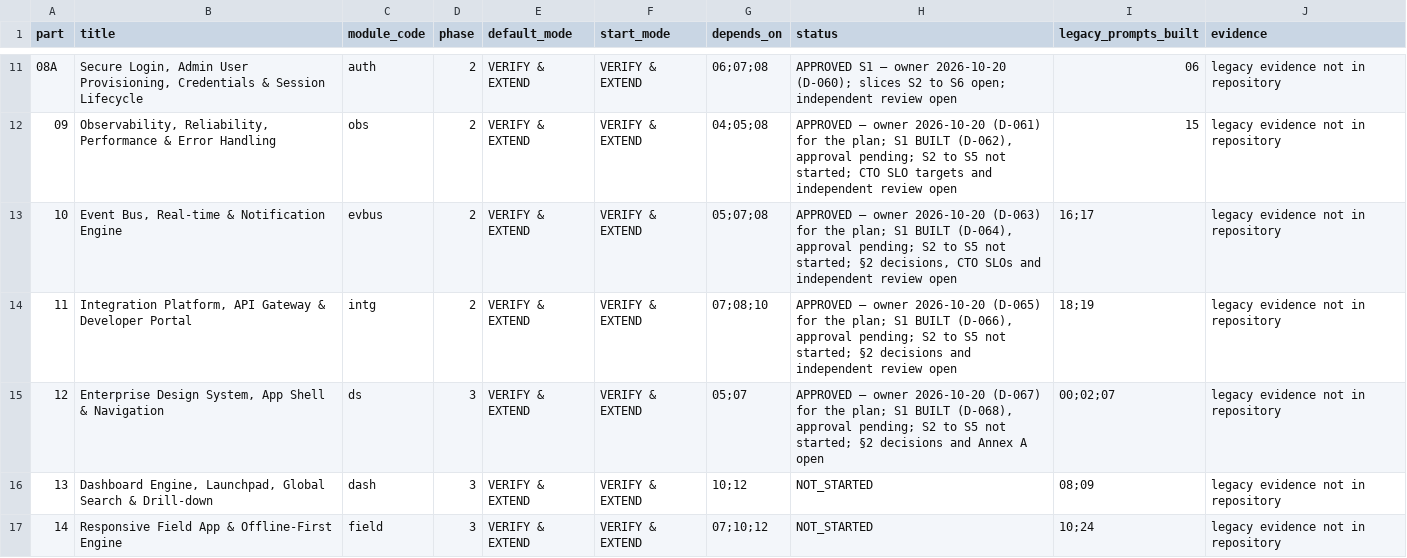
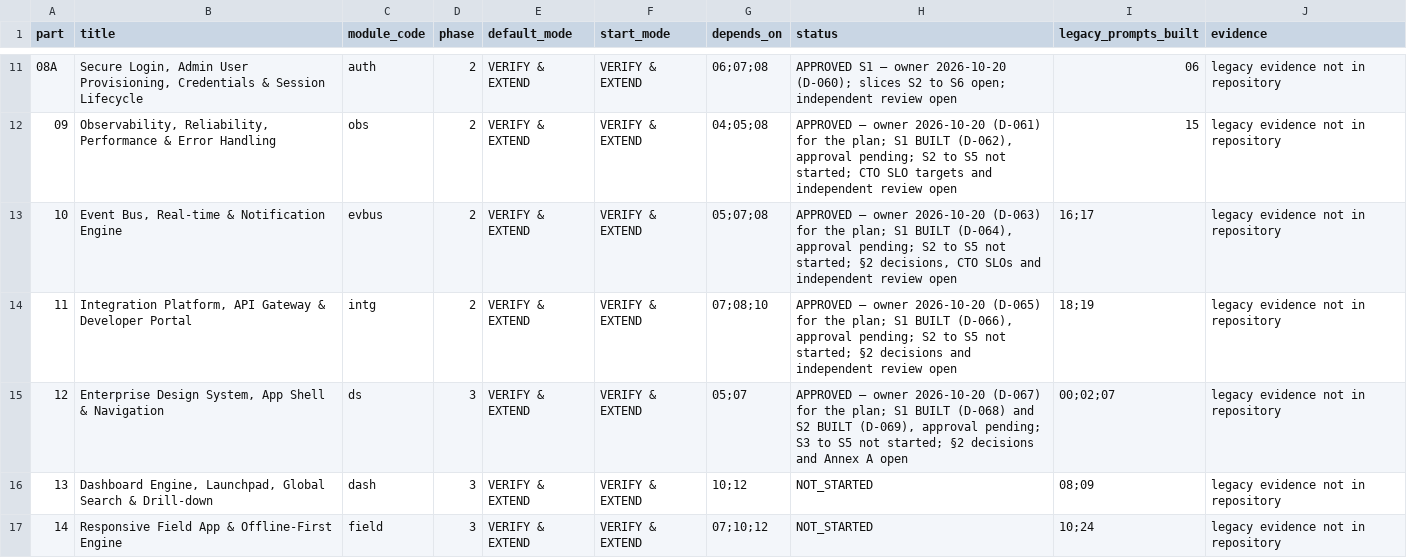
Before and after one commit to sahaainfra/ERP_Construction, a CSV file: docs/erp-program/PROGRESS_REGISTER.csv, drawn as a sheet; only a part is shown, gaps mark what is left out.

```diff
--- a/docs/erp-program/PROGRESS_REGISTER.csv
+++ b/docs/erp-program/PROGRESS_REGISTER.csv
@@ -14,3 +14,3 @@ part,title,module_code,phase,default_mode,start_mode,depends_on,status,legacy_pr
 11,"Integration Platform, API Gateway & Developer Portal",intg,2,VERIFY & EXTEND,VERIFY & EXTEND,07;08;10,"APPROVED — owner 2026-10-20 (D-065) for the plan; S1 BUILT (D-066), approval pending; S2 to S5 not started; §2 decisions and independent review open",18;19,legacy evidence not in repository
-12,"Enterprise Design System, App Shell & Navigation",ds,3,VERIFY & EXTEND,VERIFY & EXTEND,05;07,"APPROVED — owner 2026-10-20 (D-067) for the plan; S1 BUILT (D-068), approval pending; S2 to S5 not started; §2 decisions and Annex A open",00;02;07,legacy evidence not in repository
+12,"Enterprise Design System, App Shell & Navigation",ds,3,VERIFY & EXTEND,VERIFY & EXTEND,05;07,"APPROVED — owner 2026-10-20 (D-067) for the plan; S1 BUILT (D-068) and S2 BUILT (D-069), approval pending; S3 to S5 not started; §2 decisions and Annex A open",00;02;07,legacy evidence not in repository
 13,"Dashboard Engine, Launchpad, Global Search & Drill-down",dash,3,VERIFY & EXTEND,VERIFY & EXTEND,10;12,NOT_STARTED,08;09,legacy evidence not in repository
```
Also changed, not shown: docs/erp-program/modules/ds/traceability.csv, 19 other files.
